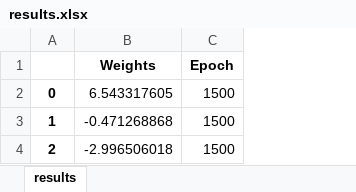
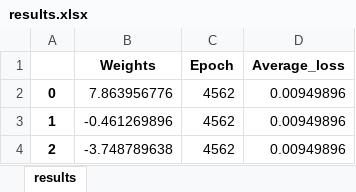
Before and after one commit to metantonio/red-neuronal-python-excel, an Excel workbook: results.xlsx, sheet results, drawn as a sheet; values as stored, in another font and other column widths than the file's, no borders; the diff names each change by its address in the sheet, - before the commit and + after, or states it on an @@ line.

```diff
--- a/results.xlsx (sheet results)
+++ b/results.xlsx (sheet results)
+column D (Average_loss), rows 2-4: all 0.00949896
-B2 (Weights): 6.543317605
+B2 (Weights): 7.863956776
-C2:C4 (Epoch): 1500
+C2:C4 (Epoch): 4562
-B3 (Weights): -0.471268868
+B3 (Weights): -0.461269896
-B4 (Weights): -2.996506018
+B4 (Weights): -3.748789638
```
Also changed, not shown: 3 other files.
